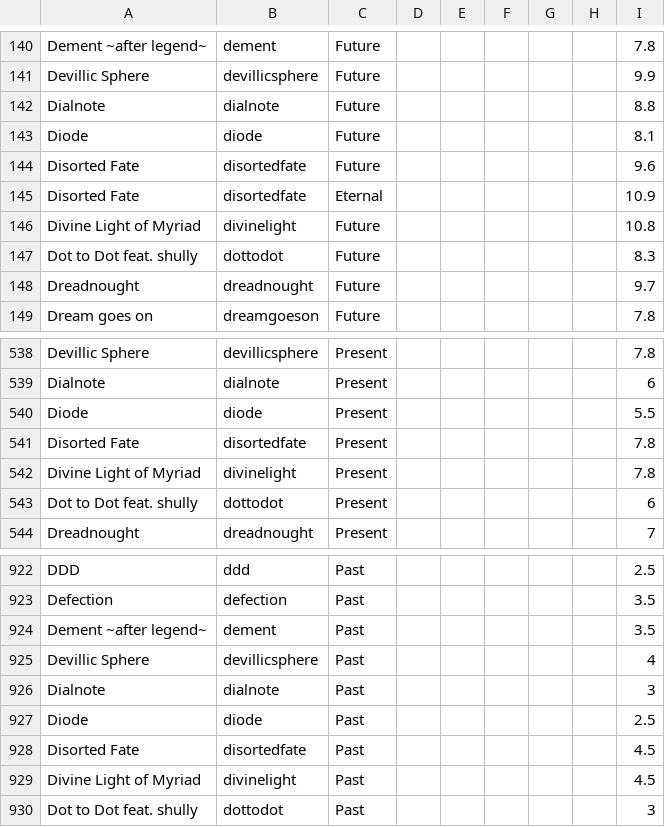
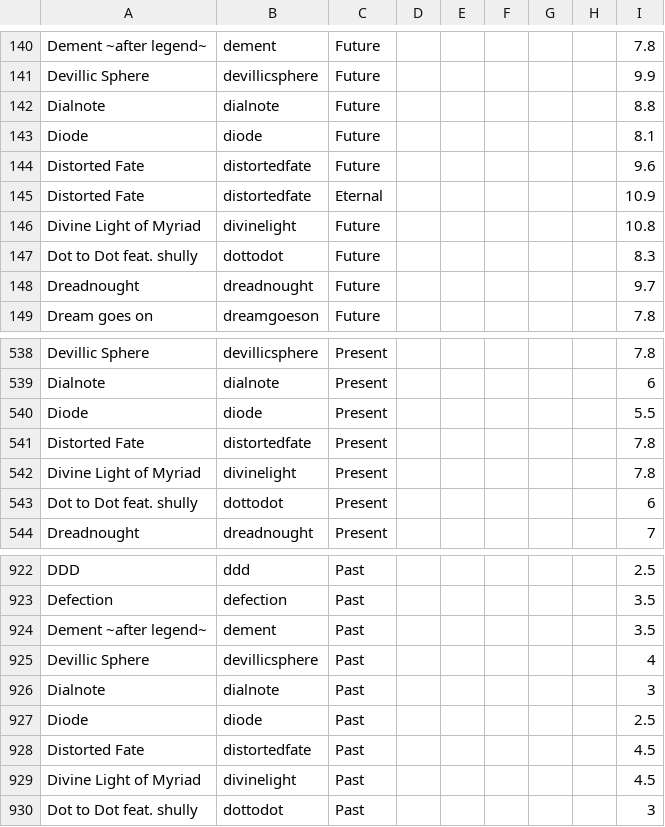
Before and after one commit to SmartRTE/SmartRTE.github.io, a CSV file: sample/模板.csv, drawn as a sheet; only a part is shown, gaps mark what is left out.

Commit message:
更正：Disorted Fate -> Distorted Fate

```diff
--- a/sample/模板.csv
+++ b/sample/模板.csv
@@ -143,4 +143,4 @@ Dialnote,dialnote,Future,,,,,,8.8,
 Diode,diode,Future,,,,,,8.1,
-Disorted Fate,disortedfate,Future,,,,,,9.6,
-Disorted Fate,disortedfate,Eternal,,,,,,10.9,
+Distorted Fate,distortedfate,Future,,,,,,9.6,
+Distorted Fate,distortedfate,Eternal,,,,,,10.9,
 Divine Light of Myriad,divinelight,Future,,,,,,10.8,
@@ -540,3 +540,3 @@ Dialnote,dialnote,Present,,,,,,6,
 Diode,diode,Present,,,,,,5.5,
-Disorted Fate,disortedfate,Present,,,,,,7.8,
+Distorted Fate,distortedfate,Present,,,,,,7.8,
 Divine Light of Myriad,divinelight,Present,,,,,,7.8,
@@ -927,3 +927,3 @@ Dialnote,dialnote,Past,,,,,,3,
 Diode,diode,Past,,,,,,2.5,
-Disorted Fate,disortedfate,Past,,,,,,4.5,
+Distorted Fate,distortedfate,Past,,,,,,4.5,
 Divine Light of Myriad,divinelight,Past,,,,,,4.5,
```
Also changed, not shown: sample/constantChart.csv, 3 other files.
